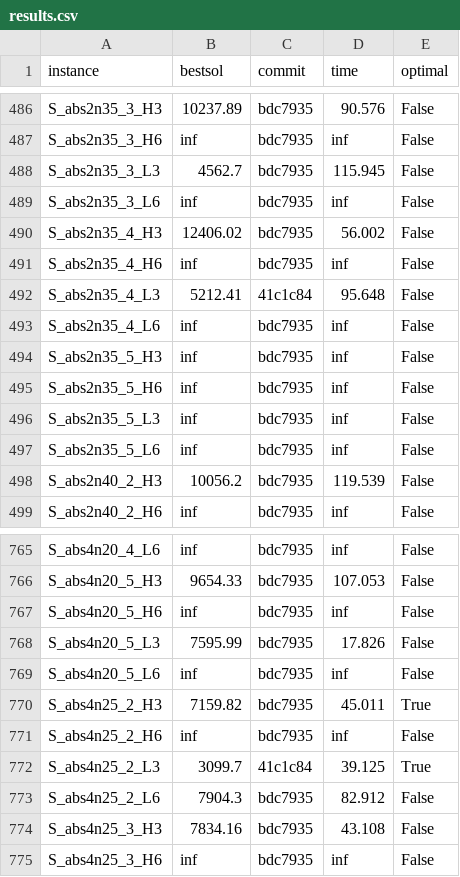
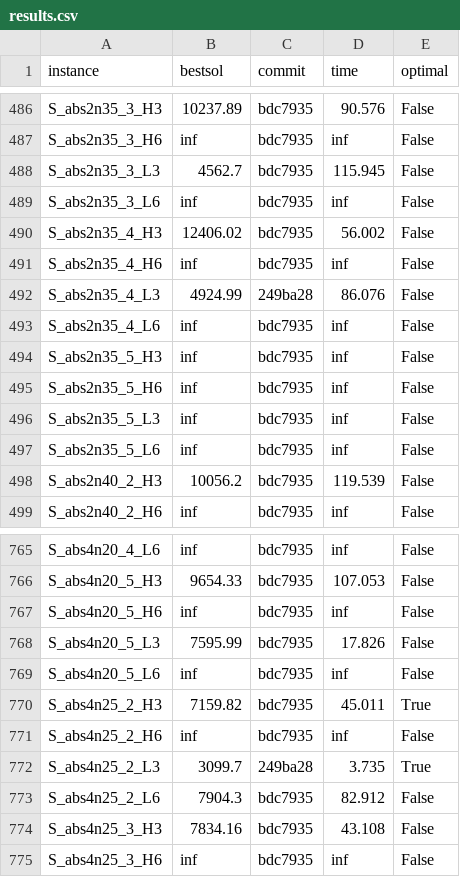
Before and after one commit to sbeyer/plaisir, a CSV file: results.csv, drawn as a sheet; only a part is shown, gaps mark what is left out.

Commit message:
Add current improvements to results.csv

```diff
--- a/results.csv
+++ b/results.csv
@@ -491,3 +491,3 @@ S_abs2n35_4_H3,12406.02,bdc7935,56.002,False
 S_abs2n35_4_H6,inf,bdc7935,inf,False
-S_abs2n35_4_L3,5212.41,41c1c84,95.648,False
+S_abs2n35_4_L3,4924.99,249ba28,86.076,False
 S_abs2n35_4_L6,inf,bdc7935,inf,False
@@ -771,3 +771,3 @@ S_abs4n25_2_H3,7159.82,bdc7935,45.011,True
 S_abs4n25_2_H6,inf,bdc7935,inf,False
-S_abs4n25_2_L3,3099.7,41c1c84,39.125,True
+S_abs4n25_2_L3,3099.7,249ba28,3.735,True
 S_abs4n25_2_L6,7904.3,bdc7935,82.912,False
```
